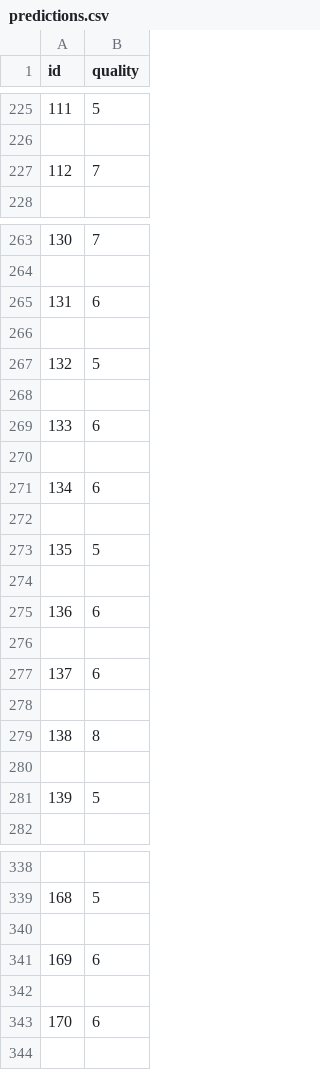
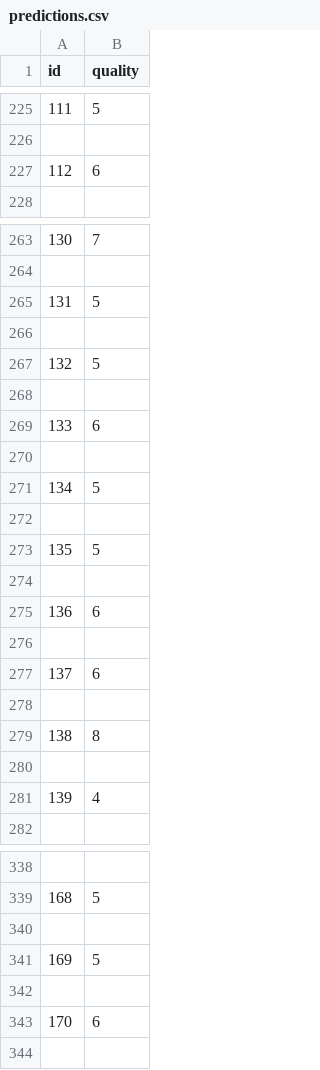
Before and after one commit to louis-ple/AI_Assignments, a CSV file: TP3/data/predictions.csv, drawn as a sheet; only a part is shown, gaps mark what is left out; the diff covers the shown part only.

```diff
--- a/TP3/data/predictions.csv
+++ b/TP3/data/predictions.csv
@@ -226,3 +226,3 @@ id,quality
 
-112,7
+112,6
 
@@ -264,3 +264,3 @@ id,quality
 
-131,6
+131,5
 
@@ -270,3 +270,3 @@ id,quality
 
-134,6
+134,5
 
@@ -280,3 +280,3 @@ id,quality
 
-139,5
+139,4
 
@@ -340,3 +340,3 @@ id,quality
 
-169,6
+169,5
 
```
Also changed, not shown: 32 edited cells elsewhere in this file, 4 other files.
